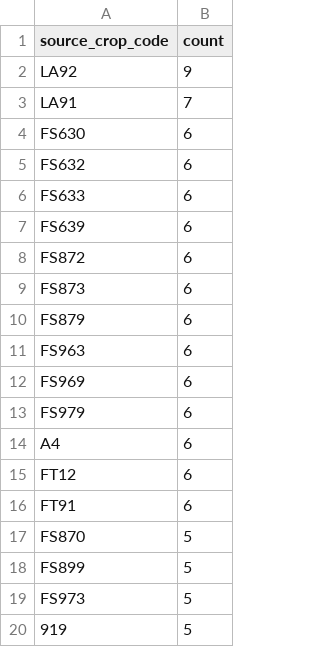
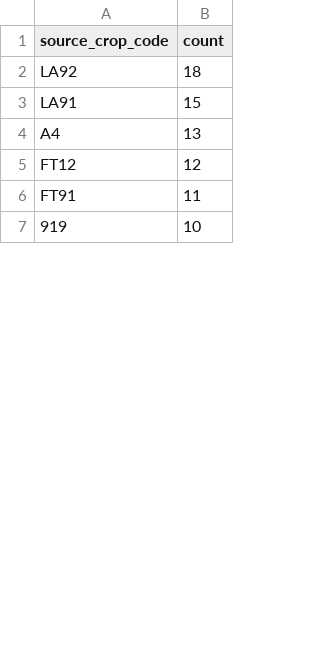
Before and after one commit to junborisproject0207-collab/vege-price-backend, a CSV file: output/unmatched_top_codes.csv, drawn as a sheet; only a part is shown; the diff covers the shown part only.

```diff
--- a/output/unmatched_top_codes.csv
+++ b/output/unmatched_top_codes.csv
@@ -1,20 +1,7 @@
 source_crop_code,count
-LA92,9
-LA91,7
-FS630,6
-FS632,6
-FS633,6
-FS639,6
-FS872,6
-FS873,6
-FS879,6
-FS963,6
-FS969,6
-FS979,6
-A4,6
-FT12,6
-FT91,6
-FS870,5
-FS899,5
-FS973,5
-919,5
+LA92,18
+LA91,15
+A4,13
+FT12,12
+FT91,11
+919,10
```
Also changed, not shown: 27 added rows, 19 removed rows and 5 edited cells elsewhere in this file, output/unmatched_price_items.csv, output/unmatched_top_names.csv, 9 other files.
